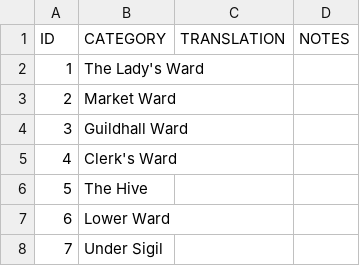
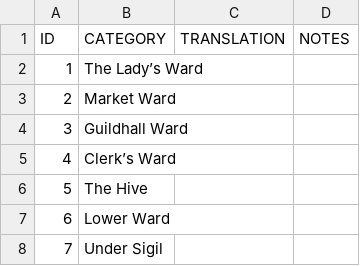
Before and after one commit to amargon/city-of-doors, a CSV file: extras/languages/_export/venues/venue_categories.csv, drawn as a sheet.

```diff
--- a/extras/languages/_export/venues/venue_categories.csv
+++ b/extras/languages/_export/venues/venue_categories.csv
@@ -1,6 +1,6 @@
 "ID","CATEGORY","TRANSLATION","NOTES"
-"1","The Lady's Ward","",""
+"1","The Lady’s Ward","",""
 "2","Market Ward","",""
 "3","Guildhall Ward","",""
-"4","Clerk's Ward","",""
+"4","Clerk’s Ward","",""
 "5","The Hive","",""
```
Also changed, not shown: extras/languages/_export/map/base.csv, extras/languages/_export/map/scroll_bottom_regular.csv, 13 other files.
